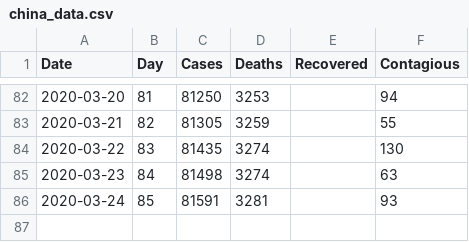
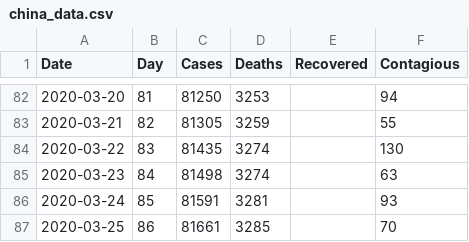
Before and after one commit to bkawakami/DataScienceCoronavirus2020, a CSV file: china_data.csv, drawn as a sheet; only a part is shown, gaps mark what is left out.

```diff
--- a/china_data.csv
+++ b/china_data.csv
@@ -86 +86,2 @@ Date,Day,Cases,Deaths,Recovered,Contagious
 2020-03-24,85,81591,3281,,93
+2020-03-25,86,81661,3285,,70
```
Also changed, not shown: italy_data.csv, japan_data.csv, 3 other files.
